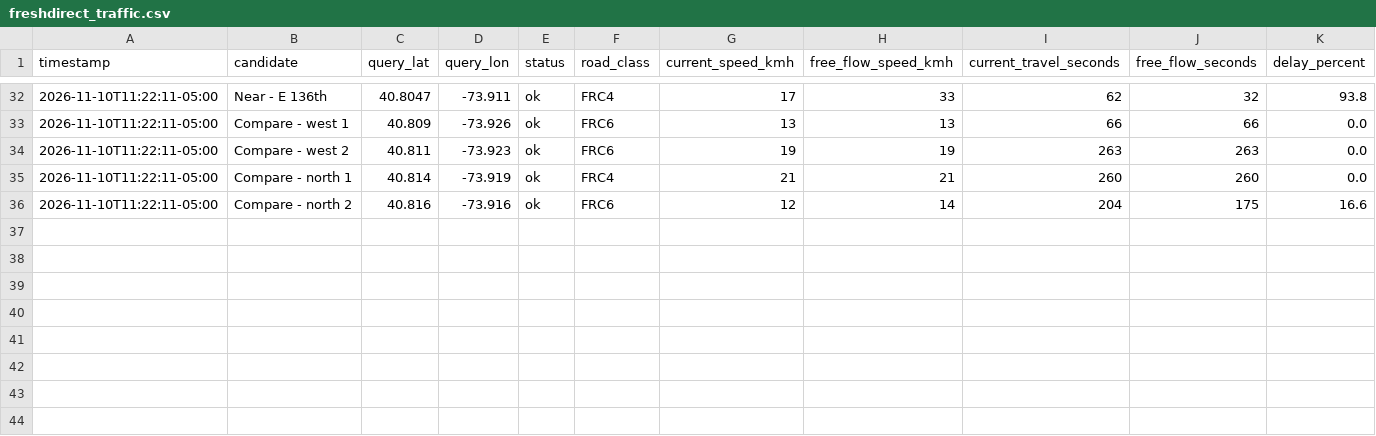
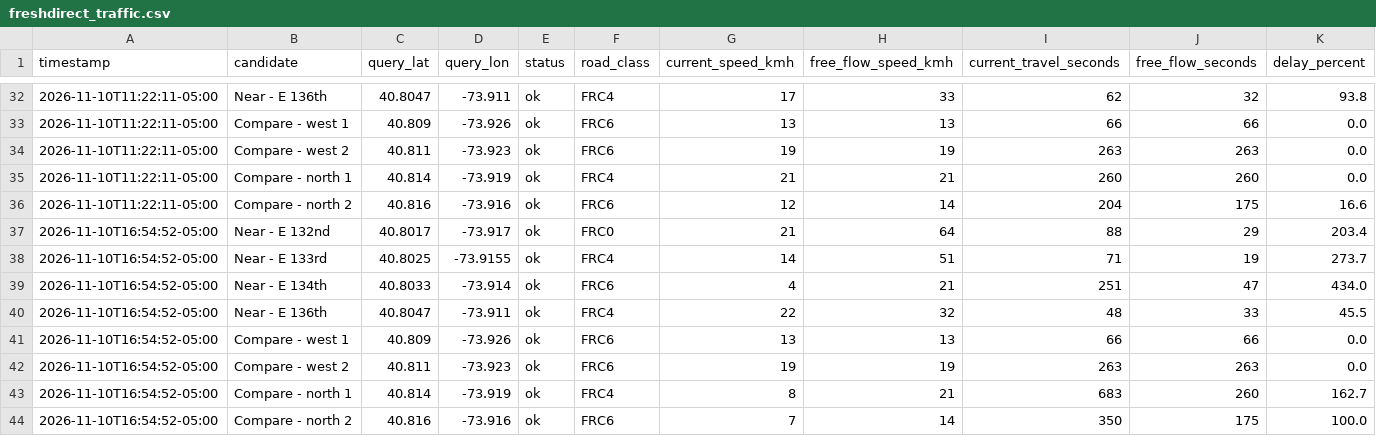
Before and after one commit to sofiabrazda213/freshdirect-traffic, a CSV file: freshdirect_traffic.csv, drawn as a sheet; only a part is shown, gaps mark what is left out; rows hold the shown columns only; the diff names each change by its address in the sheet, - before the commit and + after, or states it on an @@ line.

```diff
--- a/freshdirect_traffic.csv
+++ b/freshdirect_traffic.csv
+row 37: 2026-11-10T16:54:52-05:00 | Near - E 132nd | 40.8017 | -73.917 | ok | FRC0 | 21 | 64 | 88 | 29 | 203.4
+row 38: 2026-11-10T16:54:52-05:00 | Near - E 133rd | 40.8025 | -73.9155 | ok | FRC4 | 14 | 51 | 71 | 19 | 273.7
+row 39: 2026-11-10T16:54:52-05:00 | Near - E 134th | 40.8033 | -73.914 | ok | FRC6 | 4 | 21 | 251 | 47 | 434.0
+row 40: 2026-11-10T16:54:52-05:00 | Near - E 136th | 40.8047 | -73.911 | ok | FRC4 | 22 | 32 | 48 | 33 | 45.5
+row 41: 2026-11-10T16:54:52-05:00 | Compare - west 1 | 40.809 | -73.926 | ok | FRC6 | 13 | 13 | 66 | 66 | 0.0
+row 42: 2026-11-10T16:54:52-05:00 | Compare - west 2 | 40.811 | -73.923 | ok | FRC6 | 19 | 19 | 263 | 263 | 0.0
+row 43: 2026-11-10T16:54:52-05:00 | Compare - north 1 | 40.814 | -73.919 | ok | FRC4 | 8 | 21 | 683 | 260 | 162.7
+row 44: 2026-11-10T16:54:52-05:00 | Compare - north 2 | 40.816 | -73.916 | ok | FRC6 | 7 | 14 | 350 | 175 | 100.0
```
